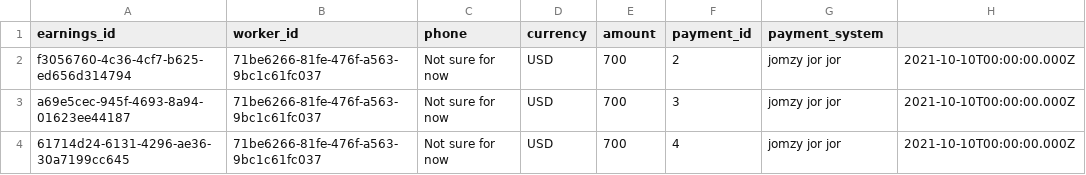
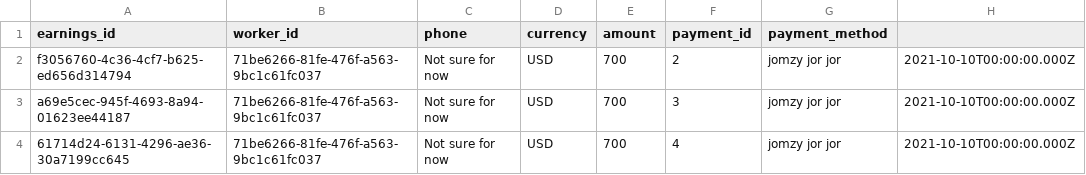
Before and after one commit to Greenstand/treetracker-earnings-api, a CSV file: __tests__/api-tests/earningsFailedTestInvalidHeader2.csv, drawn as a sheet.

Commit message:
fix: payment system to method

```diff
--- a/__tests__/api-tests/earningsFailedTestInvalidHeader2.csv
+++ b/__tests__/api-tests/earningsFailedTestInvalidHeader2.csv
@@ -1,2 +1,2 @@
-earnings_id,worker_id,phone,currency,amount,payment_id,payment_system
+earnings_id,worker_id,phone,currency,amount,payment_id,payment_method
 f3056760-4c36-4cf7-b625-ed656d314794,71be6266-81fe-476f-a563-9bc1c61fc037,Not sure for now,USD,700,2,jomzy jor jor,2021-10-10T00:00:00.000Z
```
Also changed, not shown: __tests__/api-tests/earningsFailedTestInvalidHeader3.csv, __tests__/api-tests/earningsFailedTestInvalidHeader4.csv, 14 other files.
